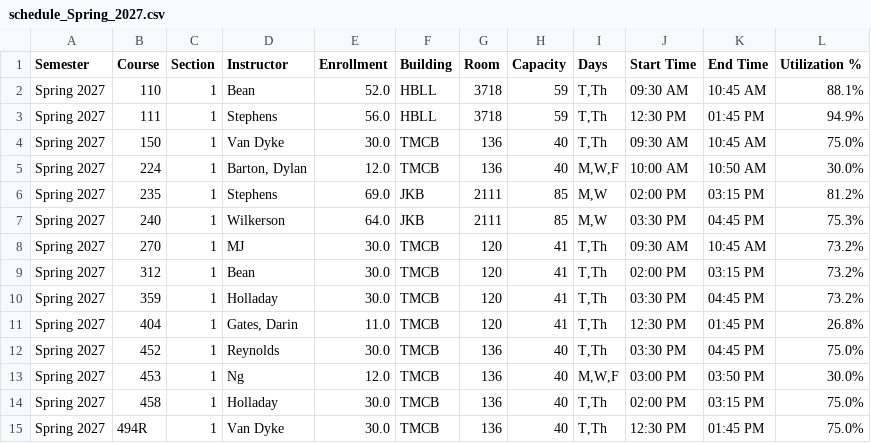
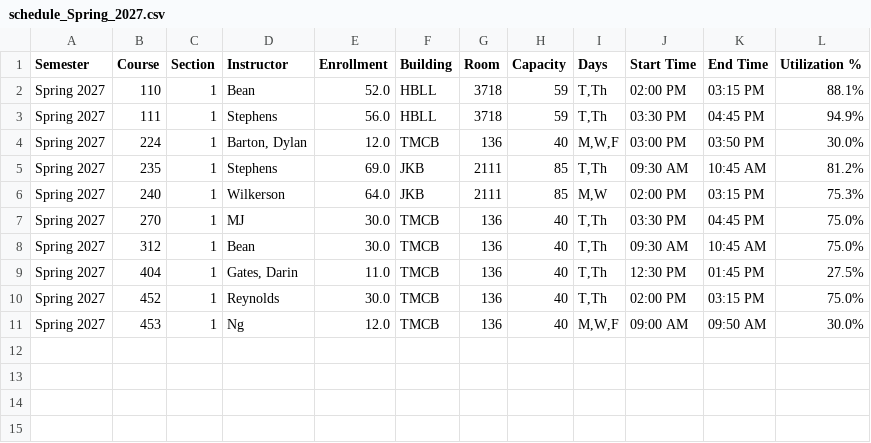
Before and after one commit to mjcleme/scheduling-public, a CSV file: schedule_Spring_2027.csv, drawn as a sheet.

```diff
--- a/schedule_Spring_2027.csv
+++ b/schedule_Spring_2027.csv
@@ -1,15 +1,11 @@
 Semester,Course,Section,Instructor,Enrollment,Building,Room,Capacity,Days,Start Time,End Time,Utilization %
-Spring 2027,110,1,Bean,52.0,HBLL,3718,59,"T,Th",09:30 AM,10:45 AM,88.1%
-Spring 2027,111,1,Stephens,56.0,HBLL,3718,59,"T,Th",12:30 PM,01:45 PM,94.9%
-Spring 2027,150,1,Van Dyke,30.0,TMCB,136,40,"T,Th",09:30 AM,10:45 AM,75.0%
-Spring 2027,224,1,"Barton, Dylan",12.0,TMCB,136,40,"M,W,F",10:00 AM,10:50 AM,30.0%
-Spring 2027,235,1,Stephens,69.0,JKB,2111,85,"M,W",02:00 PM,03:15 PM,81.2%
-Spring 2027,240,1,Wilkerson,64.0,JKB,2111,85,"M,W",03:30 PM,04:45 PM,75.3%
-Spring 2027,270,1,MJ,30.0,TMCB,120,41,"T,Th",09:30 AM,10:45 AM,73.2%
-Spring 2027,312,1,Bean,30.0,TMCB,120,41,"T,Th",02:00 PM,03:15 PM,73.2%
-Spring 2027,359,1,Holladay,30.0,TMCB,120,41,"T,Th",03:30 PM,04:45 PM,73.2%
-Spring 2027,404,1,"Gates, Darin",11.0,TMCB,120,41,"T,Th",12:30 PM,01:45 PM,26.8%
-Spring 2027,452,1,Reynolds,30.0,TMCB,136,40,"T,Th",03:30 PM,04:45 PM,75.0%
-Spring 2027,453,1,Ng,12.0,TMCB,136,40,"M,W,F",03:00 PM,03:50 PM,30.0%
-Spring 2027,458,1,Holladay,30.0,TMCB,136,40,"T,Th",02:00 PM,03:15 PM,75.0%
-Spring 2027,494R,1,Van Dyke,30.0,TMCB,136,40,"T,Th",12:30 PM,01:45 PM,75.0%
+Spring 2027,110,1,Bean,52.0,HBLL,3718,59,"T,Th",02:00 PM,03:15 PM,88.1%
+Spring 2027,111,1,Stephens,56.0,HBLL,3718,59,"T,Th",03:30 PM,04:45 PM,94.9%
+Spring 2027,224,1,"Barton, Dylan",12.0,TMCB,136,40,"M,W,F",03:00 PM,03:50 PM,30.0%
+Spring 2027,235,1,Stephens,69.0,JKB,2111,85,"T,Th",09:30 AM,10:45 AM,81.2%
+Spring 2027,240,1,Wilkerson,64.0,JKB,2111,85,"M,W",02:00 PM,03:15 PM,75.3%
+Spring 2027,270,1,MJ,30.0,TMCB,136,40,"T,Th",03:30 PM,04:45 PM,75.0%
+Spring 2027,312,1,Bean,30.0,TMCB,136,40,"T,Th",09:30 AM,10:45 AM,75.0%
+Spring 2027,404,1,"Gates, Darin",11.0,TMCB,136,40,"T,Th",12:30 PM,01:45 PM,27.5%
+Spring 2027,452,1,Reynolds,30.0,TMCB,136,40,"T,Th",02:00 PM,03:15 PM,75.0%
+Spring 2027,453,1,Ng,12.0,TMCB,136,40,"M,W,F",09:00 AM,09:50 AM,30.0%
```
Also changed, not shown: schedule_Fall_2026.csv, schedule_Winter_2027.csv.
